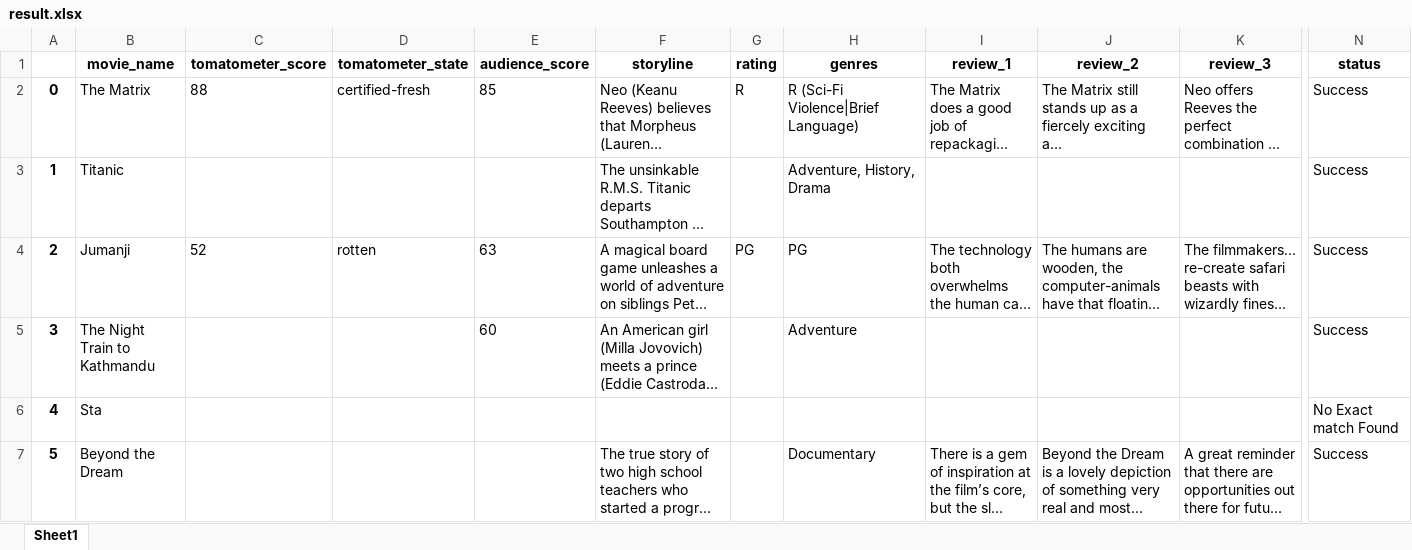
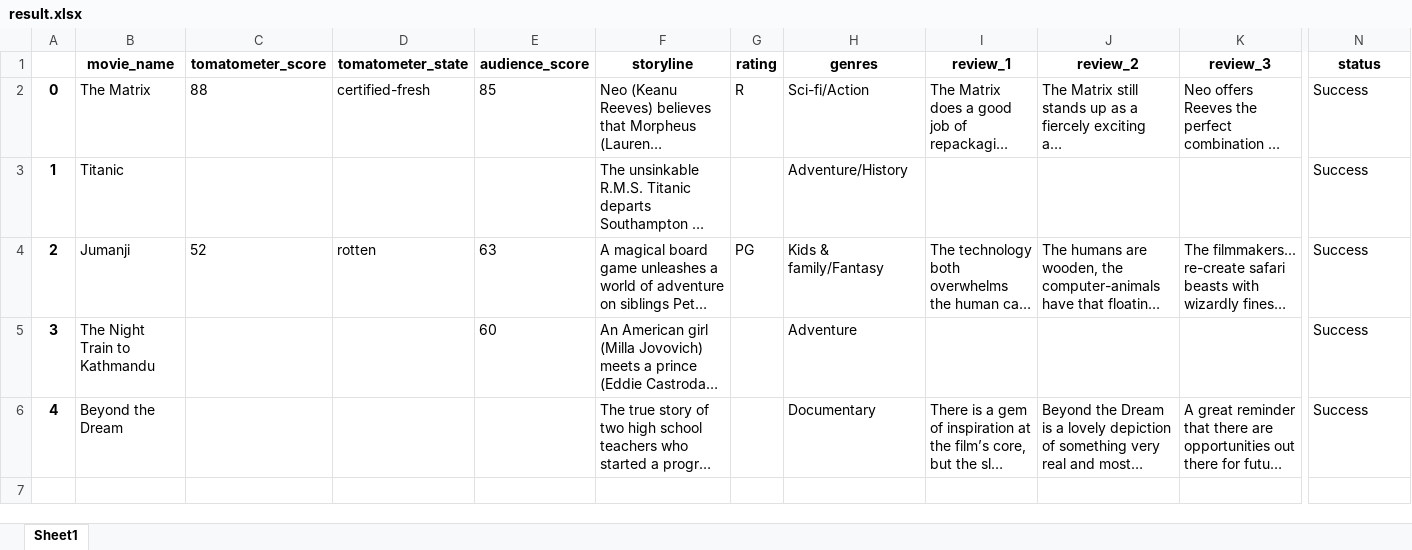
Before and after one commit to karuna-sth/WebScraping-python-robotframework, an Excel workbook: web-scraping/files/result.xlsx, sheet Sheet1, drawn as a sheet; only a part is shown, gaps mark what is left out; long unchanged cells end in …; values as stored, in another font and other column widths than the file's, no borders; removed rows and columns are numbered as before the commit, all else as after; rows hold the shown columns only; the diff names each change by its address in the sheet, - before the commit and + after, or states it on an @@ line.

```diff
--- a/web-scraping/files/result.xlsx (sheet Sheet1)
+++ b/web-scraping/files/result.xlsx (sheet Sheet1)
-H2 (genres): R (Sci-Fi Violence|Brief Language)
+H2 (genres): Sci-fi/Action
-H3 (genres): Adventure, History, Drama
+H3 (genres): Adventure/History
-H4 (genres): PG
+H4 (genres): Kids & family/Fantasy
-row 6: 4 | Sta |  |  |  |  |  |  |  |  |  | No Exact match Found
@@ column A renumbered from row 6 down @@
```
Also changed, not shown: web-scraping/files/movies.xlsx, 21 other files.
